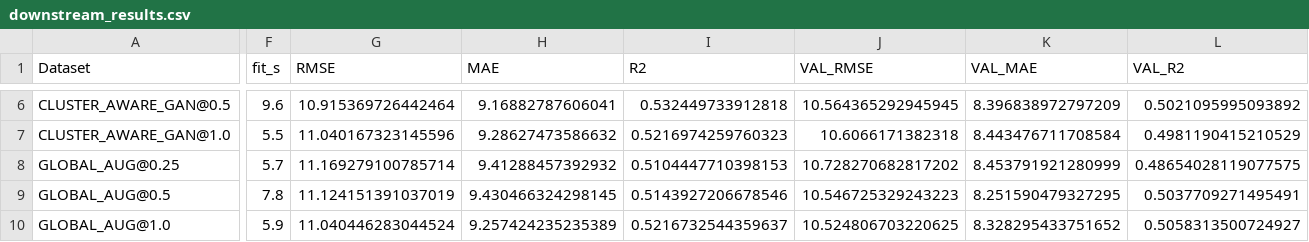
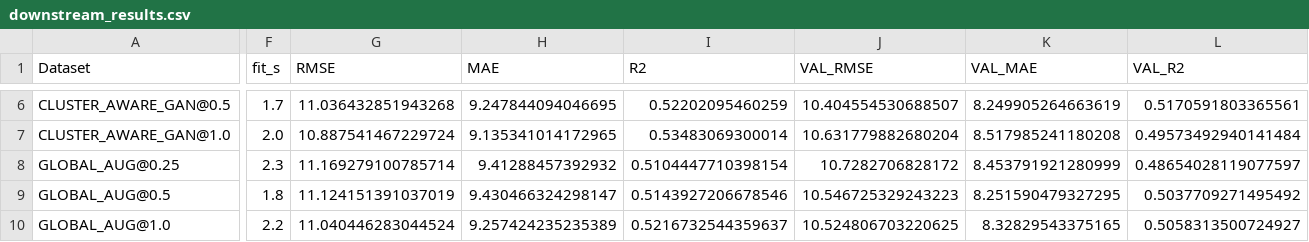
Before and after one commit to laryskasagan/AUGUMENTATION, a CSV file: augmentation_outputs/downstream_results.csv, drawn as a sheet; only a part is shown, gaps mark what is left out; the diff covers the shown part only; the diff names each change by its address in the sheet, - before the commit and + after, or states it on an @@ line.

```diff
--- a/augmentation_outputs/downstream_results.csv
+++ b/augmentation_outputs/downstream_results.csv
-F6 (fit_s): 9.6
+F6 (fit_s): 1.7
-G6 (RMSE): 10.915369726442464
+G6 (RMSE): 11.036432851943268
-H6 (MAE): 9.16882787606041
+H6 (MAE): 9.247844094046695
-I6 (R2): 0.532449733912818
+I6 (R2): 0.52202095460259
-J6 (VAL_RMSE): 10.564365292945945
+J6 (VAL_RMSE): 10.404554530688507
-K6 (VAL_MAE): 8.396838972797209
+K6 (VAL_MAE): 8.249905264663619
-L6 (VAL_R2): 0.5021095995093892
+L6 (VAL_R2): 0.5170591803365561
-F7 (fit_s): 5.5
+F7 (fit_s): 2.0
-G7 (RMSE): 11.040167323145596
+G7 (RMSE): 10.887541467229724
-H7 (MAE): 9.28627473586632
+H7 (MAE): 9.135341014172965
-I7 (R2): 0.5216974259760323
+I7 (R2): 0.53483069300014
-J7 (VAL_RMSE): 10.6066171382318
+J7 (VAL_RMSE): 10.631779882680204
-K7 (VAL_MAE): 8.443476711708584
+K7 (VAL_MAE): 8.517985241180208
-L7 (VAL_R2): 0.4981190415210529
+L7 (VAL_R2): 0.49573492940141484
-F8 (fit_s): 5.7
+F8 (fit_s): 2.3
-I8 (R2): 0.5104447710398153
+I8 (R2): 0.5104447710398154
-J8 (VAL_RMSE): 10.728270682817202
+J8 (VAL_RMSE): 10.7282706828172
-L8 (VAL_R2): 0.48654028119077575
+L8 (VAL_R2): 0.48654028119077597
-F9 (fit_s): 7.8
+F9 (fit_s): 1.8
-H9 (MAE): 9.430466324298145
+H9 (MAE): 9.430466324298147
-L9 (VAL_R2): 0.5037709271495491
+L9 (VAL_R2): 0.5037709271495492
-F10 (fit_s): 5.9
+F10 (fit_s): 2.2
-K10 (VAL_MAE): 8.328295433751652
+K10 (VAL_MAE): 8.32829543375165
```
Also changed, not shown: 59 edited cells elsewhere in this file, augmentation_outputs/downstream_results_per_cluster.csv, augmentation_outputs/physical_checks.csv, 13 other files.
